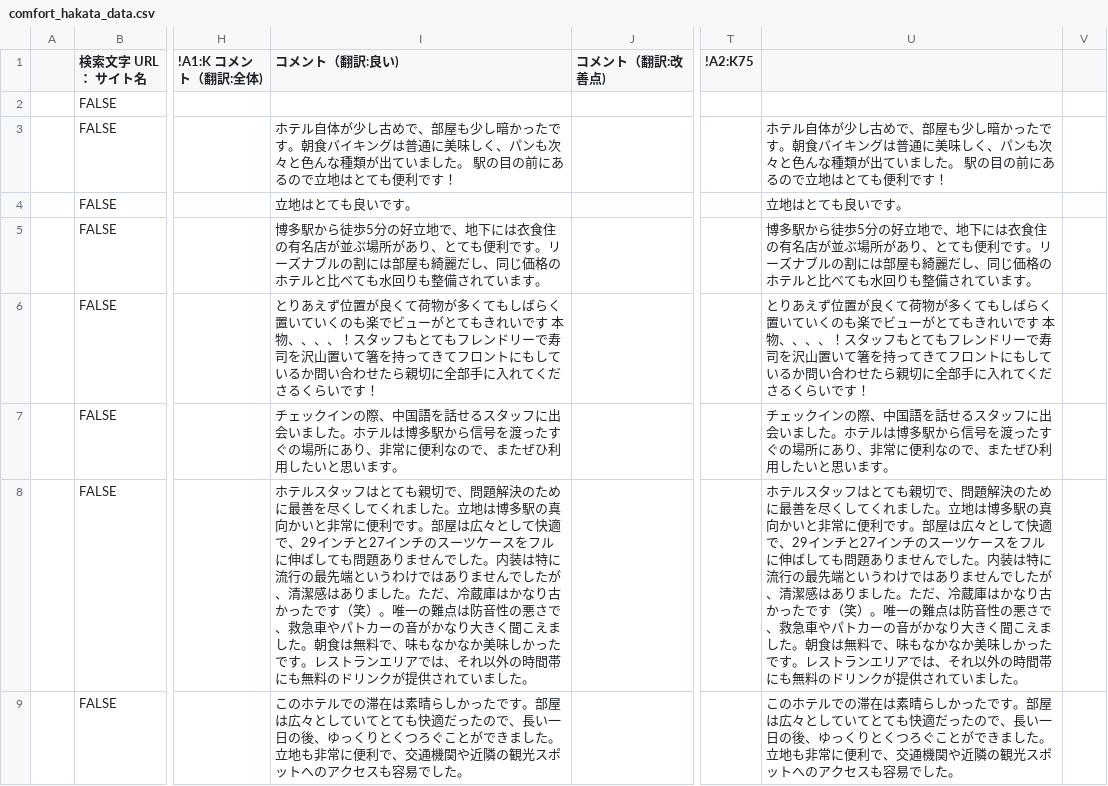
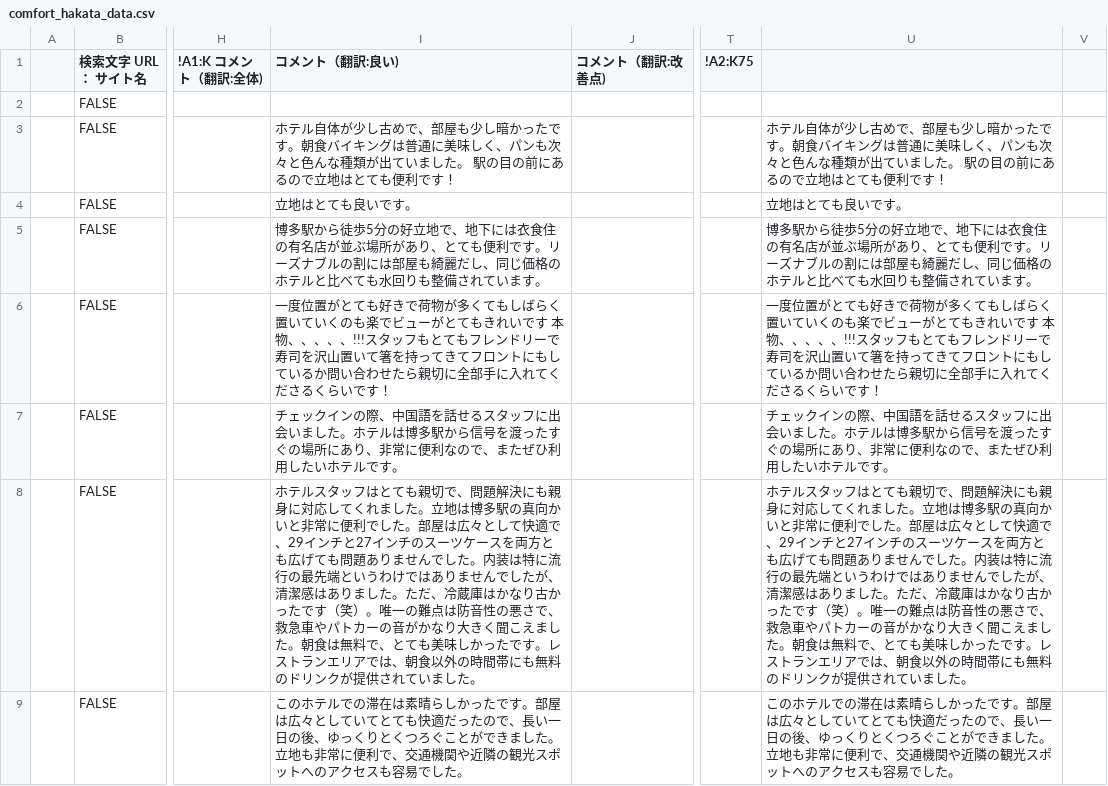
Before and after one commit to TAKAHASHIMITSUGU329/primechange-portal, a CSV file: データ/ホテル口コミデータ/comfort_hakata_data.csv, drawn as a sheet; only a part is shown, gaps mark what is left out; the diff covers the shown part only; the diff names each change by its address in the sheet, - before the commit and + after, or states it on an @@ line.

```diff
--- a/データ/ホテル口コミデータ/comfort_hakata_data.csv
+++ b/データ/ホテル口コミデータ/comfort_hakata_data.csv
-I6 (コメント（翻訳:良い)): とりあえず位置が良くて荷物が多くてもしばらく置いていくのも楽でビューがとてもきれいです 本物、、、、！スタッフ…
+I6 (コメント（翻訳:良い)): 一度位置がとても好きで荷物が多くてもしばらく置いていくのも楽でビューがとてもきれいです 本物、、、、、!!!スタッフ…
-U6: とりあえず位置が良くて荷物が多くてもしばらく置いていくのも楽でビューがとてもきれいです 本物、、、、！スタッフ…
+U6: 一度位置がとても好きで荷物が多くてもしばらく置いていくのも楽でビューがとてもきれいです 本物、、、、、!!!スタッフ…
-I7 (コメント（翻訳:良い)): …用したいと思います。
+I7 (コメント（翻訳:良い)): …用したいホテルです。
-U7: …用したいと思います。
+U7: …用したいホテルです。
-I8 (コメント（翻訳:良い)): …問題解決のために最善を尽くしてくれました。立地は博多駅の真向かいと非常に便利です。部屋は広々として快適で、29インチと27インチのスーツケースをフルに伸ばしても問題ありませんでした。内装は特に流行の最先端というわけではありませんでしたが、清潔感はありました。ただ、冷蔵庫はかなり古かったです（笑）。唯一の難点は防音性の悪さで、救急車やパトカーの音がかなり大きく聞こえました。朝食は無料で、味もなかなか美味しかったです。レストランエリアでは、それ以外の時…
+I8 (コメント（翻訳:良い)): …問題解決にも親身に対応してくれました。立地は博多駅の真向かいと非常に便利でした。部屋は広々として快適で、29インチと27インチのスーツケースを両方とも広げても問題ありませんでした。内装は特に流行の最先端というわけではありませんでしたが、清潔感はありました。ただ、冷蔵庫はかなり古かったです（笑）。唯一の難点は防音性の悪さで、救急車やパトカーの音がかなり大きく聞こえました。朝食は無料で、とても美味しかったです。レストランエリアでは、朝食以外の時…
-U8: …問題解決のために最善を尽くしてくれました。立地は博多駅の真向かいと非常に便利です。部屋は広々として快適で、29インチと27インチのスーツケースをフルに伸ばしても問題ありませんでした。内装は特に流行の最先端というわけではありませんでしたが、清潔感はありました。ただ、冷蔵庫はかなり古かったです（笑）。唯一の難点は防音性の悪さで、救急車やパトカーの音がかなり大きく聞こえました。朝食は無料で、味もなかなか美味しかったです。レストランエリアでは、それ以外の時…
+U8: …問題解決にも親身に対応してくれました。立地は博多駅の真向かいと非常に便利でした。部屋は広々として快適で、29インチと27インチのスーツケースを両方とも広げても問題ありませんでした。内装は特に流行の最先端というわけではありませんでしたが、清潔感はありました。ただ、冷蔵庫はかなり古かったです（笑）。唯一の難点は防音性の悪さで、救急車やパトカーの音がかなり大きく聞こえました。朝食は無料で、とても美味しかったです。レストランエリアでは、朝食以外の時…
```
Also changed, not shown: 14 edited cells elsewhere in this file, データ/ホテル口コミデータ/comfort_era_higashikanda_data.csv, データ/ホテル口コミデータ/daiichi_ikebukuro_data.csv, 32 other files.
